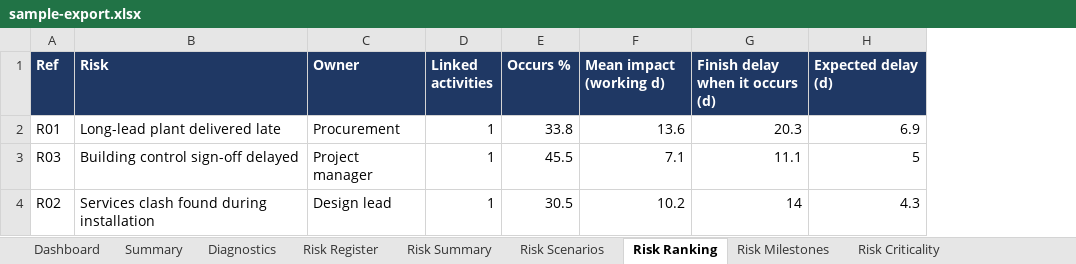
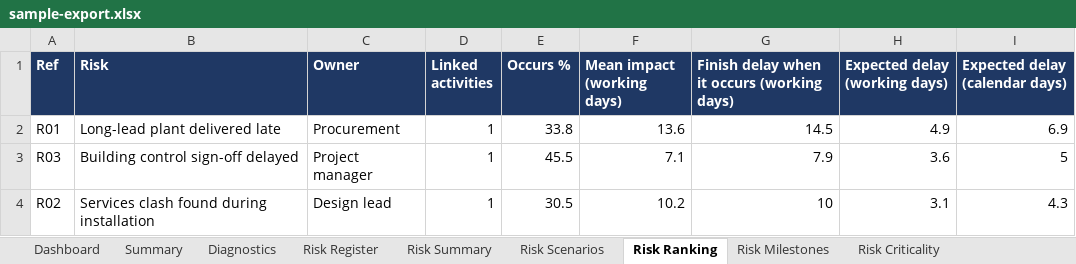
Before and after one commit to rauf007-fusion/rauf007-fusion.github.io, an Excel workbook: demo/demo-data/sample-export.xlsx, sheet Risk Ranking, drawn as a sheet; values as stored, in another font and other column widths than the file's, no borders; removed rows and columns are numbered as before the commit, all else as after; the diff names each change by its address in the sheet, - before the commit and + after, or states it on an @@ line.

```diff
--- a/demo/demo-data/sample-export.xlsx (sheet Risk Ranking)
+++ b/demo/demo-data/sample-export.xlsx (sheet Risk Ranking)
-column G (Finish delay when it occurs (d)), rows 2-4: 20.3 | 11.1 | 14
+column G, rows 1-4: Finish delay when it occurs (working days) | 14.5 | 7.9 | 10
+column H (Expected delay (working days)), rows 2-4: 4.9 | 3.6 | 3.1
-F1: Mean impact (working d)
+F1: Mean impact (working days)
-I1: Expected delay (d)
+I1: Expected delay (calendar days)
```
Also changed, not shown: sheet Risk Summary, sheet Risk Milestones, 6 other files.
